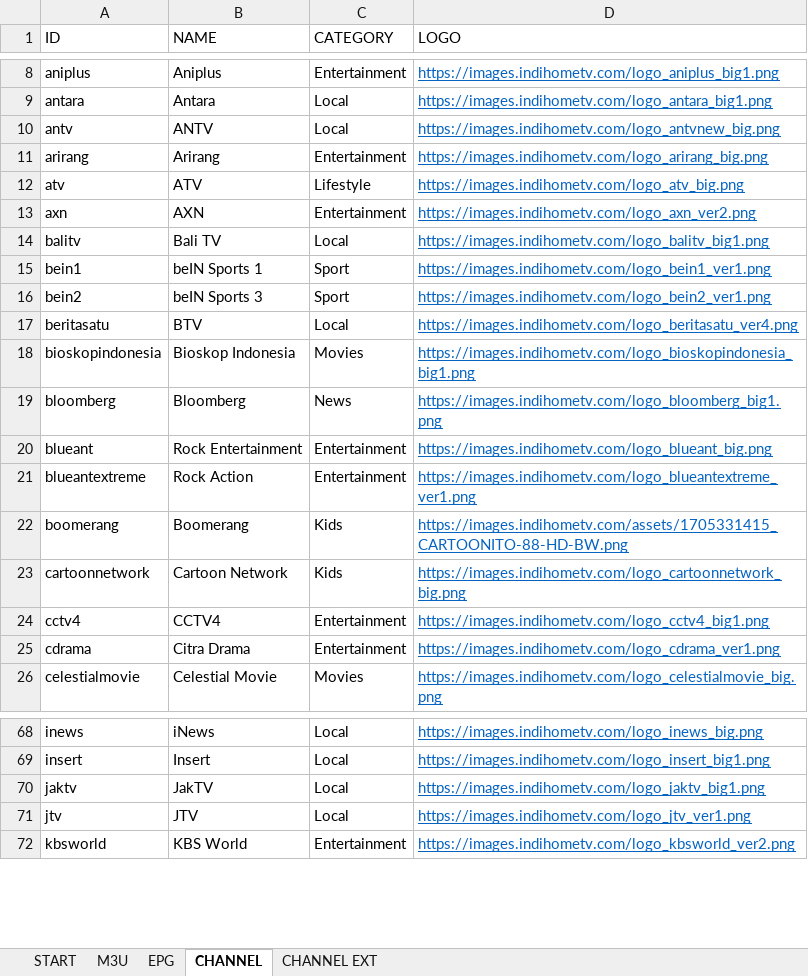
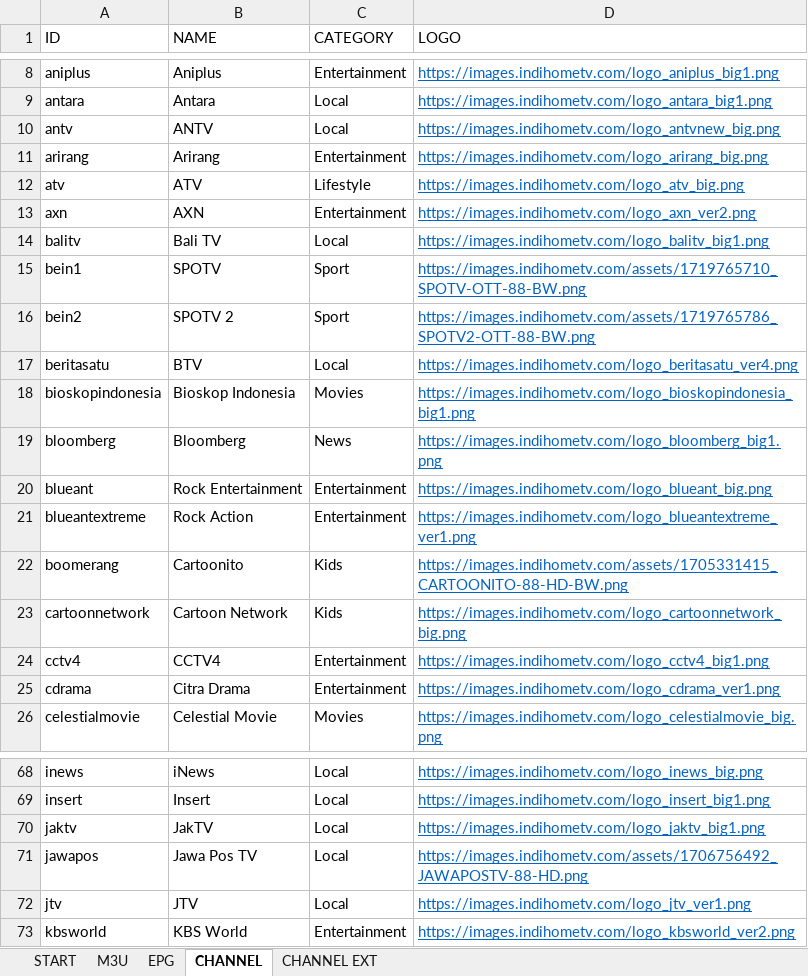
Before and after one commit to tohenk/indihometv, an Excel workbook: IndiHomeTV.xlsm, sheet CHANNEL, drawn as a sheet; only a part is shown, gaps mark what is left out; values as stored, in another font and other column widths than the file's, no borders; table styles not drawn; the diff covers the shown part only; the diff names each change by its address in the sheet, - before the commit and + after, or states it on an @@ line.

Commit message:
Update channels.
Signed-off-by: Toha <tohenk@yahoo.com>

```diff
--- a/IndiHomeTV.xlsm (sheet CHANNEL)
+++ b/IndiHomeTV.xlsm (sheet CHANNEL)
-B15 (NAME): beIN Sports 1
+B15 (NAME): SPOTV
-D15 (LOGO): https://images.indihometv.com/logo_bein1_ver1.png
+D15 (LOGO): https://images.indihometv.com/assets/1719765710_SPOTV-OTT-88-BW.png
-B16 (NAME): beIN Sports 3
+B16 (NAME): SPOTV 2
-D16 (LOGO): https://images.indihometv.com/logo_bein2_ver1.png
+D16 (LOGO): https://images.indihometv.com/assets/1719765786_SPOTV2-OTT-88-BW.png
-B22 (NAME): Boomerang
+B22 (NAME): Cartoonito
+row 71: jawapos | Jawa Pos TV | Local | https://images.indihometv.com/assets/1706756492_JAWAPOSTV-88-HD.png
```
Also changed, not shown: 5 added rows, 6 removed rows and 1 edited cell elsewhere in this sheet, sheet START, 3 other files.
